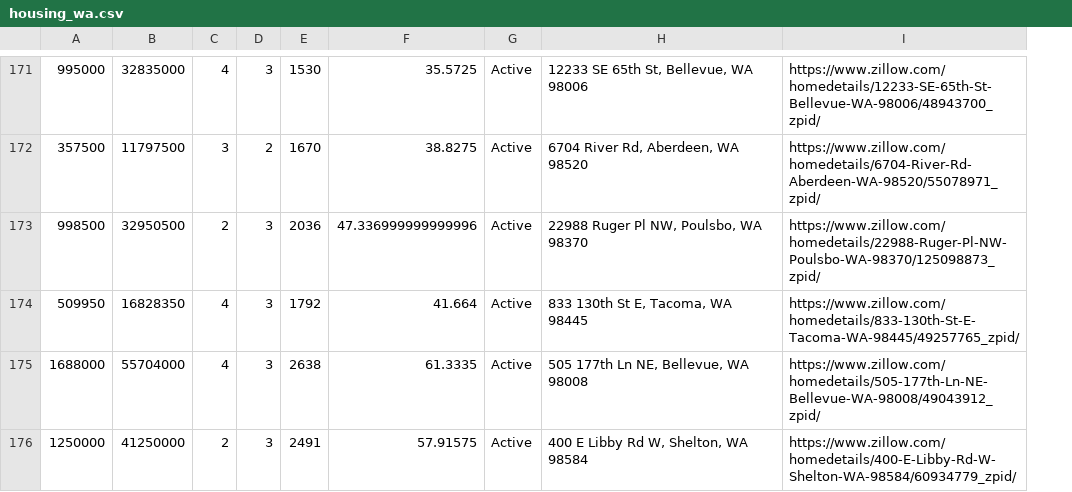
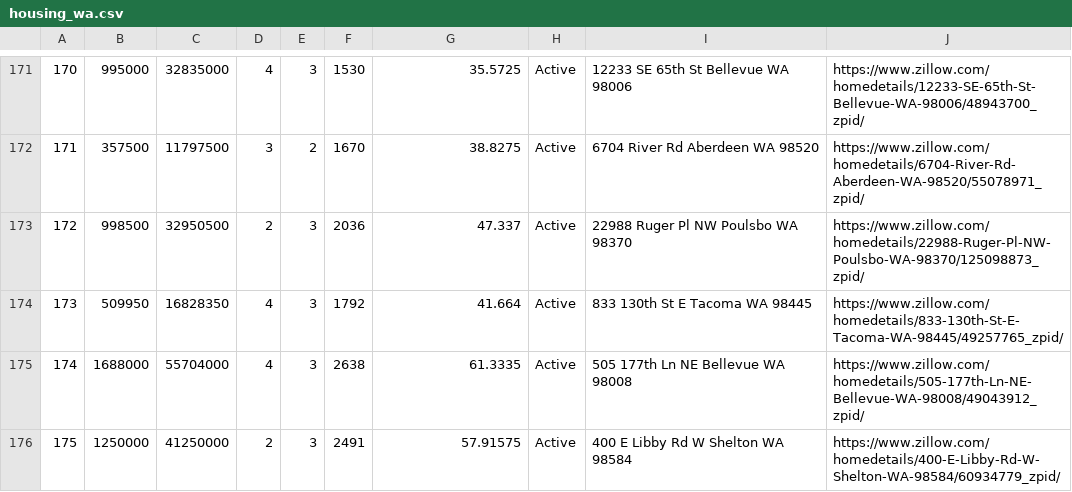
Before and after one commit to jumpjinda/housing-webscraping, a CSV file: output-csv/housing_wa.csv, drawn as a sheet; only a part is shown, gaps mark what is left out; removed rows and columns are numbered as before the commit, all else as after; the diff covers the shown part only; the diff names each change by its address in the sheet, - before the commit and + after, or states it on an @@ line.

```diff
--- a/output-csv/housing_wa.csv
+++ b/output-csv/housing_wa.csv
+column A, rows 171-176: 170 | 171 | 172 | 173 | 174 | 175
-column H, rows 171-176: 12233 SE 65th St, Bellevue, WA 98006 | 6704 River Rd, Aberdeen, WA 98520 | 22988 Ruger Pl NW, Poulsbo, WA 98370 | 833 130th St E, Tacoma, WA 98445 | 505 177th Ln NE, Bellevue, WA 98008 | 400 E Libby Rd W, Shelton, WA 98584
+column I, rows 171-176: 12233 SE 65th St Bellevue WA 98006 | 6704 River Rd Aberdeen WA 98520 | 22988 Ruger Pl NW Poulsbo WA 98370 | 833 130th St E Tacoma WA 98445 | 505 177th Ln NE Bellevue WA 98008 | 400 E Libby Rd W Shelton WA 98584
-G173: 47.336999999999996
+G173: 47.337
```
Also changed, not shown: 12 edited cells elsewhere in this file, output-csv/housing_al.csv, output-csv/housing_dc.csv, 48 other files.
